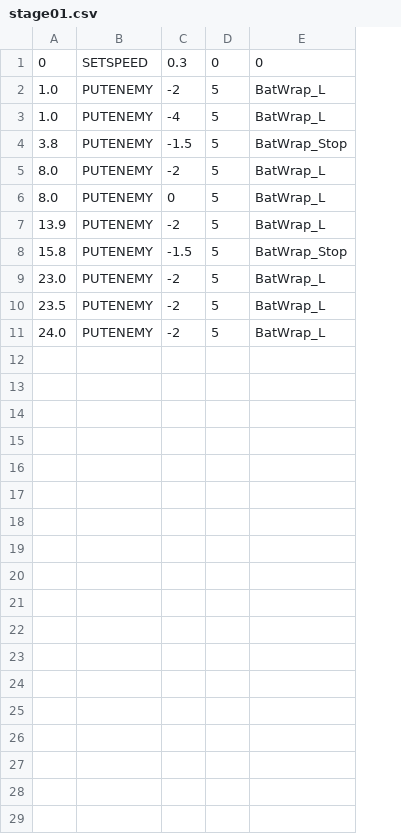
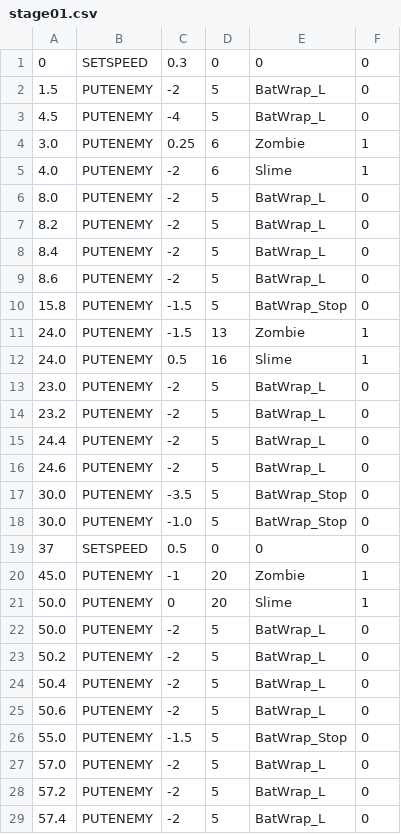
Before and after one commit to tanisu/tanisuSword, a CSV file: Assets/Resources/stage01.csv, drawn as a sheet; only a part is shown; removed rows and columns are numbered as before the commit, all else as after; the diff covers the shown part only; the diff names each change by its address in the sheet, - before the commit and + after, or states it on an @@ line.

Commit message:
stage01

```diff
--- a/Assets/Resources/stage01.csv
+++ b/Assets/Resources/stage01.csv
+column F, rows 1-3: all 0; rows 6-8: all 0; row 10: 0; rows 13-15: all 0
-A2: 1.0
+A2: 1.5
-A3: 1.0
+A3: 4.5
-row 4: 3.8 | PUTENEMY | -1.5 | 5 | BatWrap_Stop
+row 4: 3.0 | PUTENEMY | 0.25 | 6 | Zombie | 1
+row 5: 4.0 | PUTENEMY | -2 | 6 | Slime | 1
-A7: 8.0
+A7: 8.2
-C7: 0
+C7: -2
-A8: 13.9
+A8: 8.4
+row 9: 8.6 | PUTENEMY | -2 | 5 | BatWrap_L | 0
+row 11: 24.0 | PUTENEMY | -1.5 | 13 | Zombie | 1
+row 12: 24.0 | PUTENEMY | 0.5 | 16 | Slime | 1
-A14: 23.5
+A14: 23.2
-A15: 24.0
+A15: 24.4
+row 16: 24.6 | PUTENEMY | -2 | 5 | BatWrap_L | 0
+row 17: 30.0 | PUTENEMY | -3.5 | 5 | BatWrap_Stop | 0
+row 18: 30.0 | PUTENEMY | -1.0 | 5 | BatWrap_Stop | 0
+row 19: 37 | SETSPEED | 0.5 | 0 | 0 | 0
+row 20: 45.0 | PUTENEMY | -1 | 20 | Zombie | 1
+row 21: 50.0 | PUTENEMY | 0 | 20 | Slime | 1
+row 22: 50.0 | PUTENEMY | -2 | 5 | BatWrap_L | 0
+row 23: 50.2 | PUTENEMY | -2 | 5 | BatWrap_L | 0
+row 24: 50.4 | PUTENEMY | -2 | 5 | BatWrap_L | 0
+row 25: 50.6 | PUTENEMY | -2 | 5 | BatWrap_L | 0
+row 26: 55.0 | PUTENEMY | -1.5 | 5 | BatWrap_Stop | 0
+row 27: 57.0 | PUTENEMY | -2 | 5 | BatWrap_L | 0
+row 28: 57.2 | PUTENEMY | -2 | 5 | BatWrap_L | 0
+row 29: 57.4 | PUTENEMY | -2 | 5 | BatWrap_L | 0
```
Also changed, not shown: 3 added rows elsewhere in this file, 18 other files.
